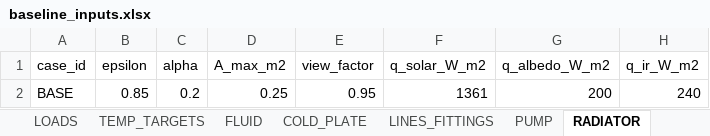
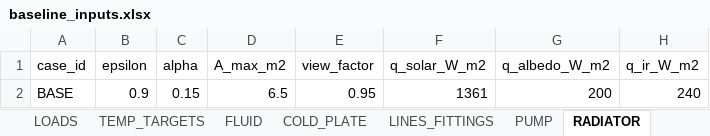
Before and after one commit to ThomasDelPalacio/S3D_Senior_Design, an Excel workbook: Data/Inputs/baseline_inputs.xlsx, sheet RADIATOR, drawn as a sheet; values as stored, in another font and other column widths than the file's, no borders; the diff names each change by its address in the sheet, - before the commit and + after, or states it on an @@ line.

```diff
--- a/Data/Inputs/baseline_inputs.xlsx (sheet RADIATOR)
+++ b/Data/Inputs/baseline_inputs.xlsx (sheet RADIATOR)
-B2 (epsilon): 0.85
+B2 (epsilon): 0.9
-C2 (alpha): 0.2
+C2 (alpha): 0.15
-D2 (A_max_m2): 0.25
+D2 (A_max_m2): 6.5
```
Also changed, not shown: sheet LOADS, sheet COLD_PLATE, sheet TEMP_TARGETS, sheet LINES_FITTINGS, sheet PUMP, 8 other files.
